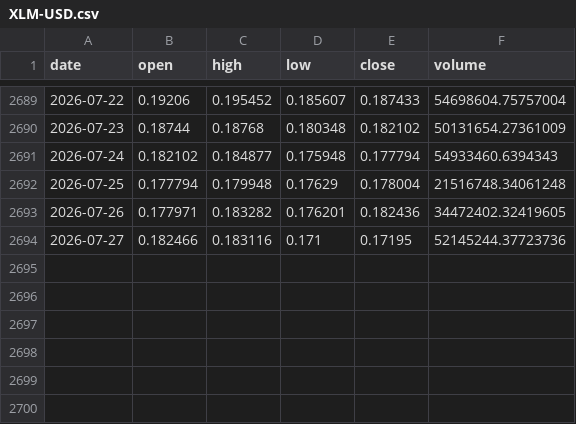
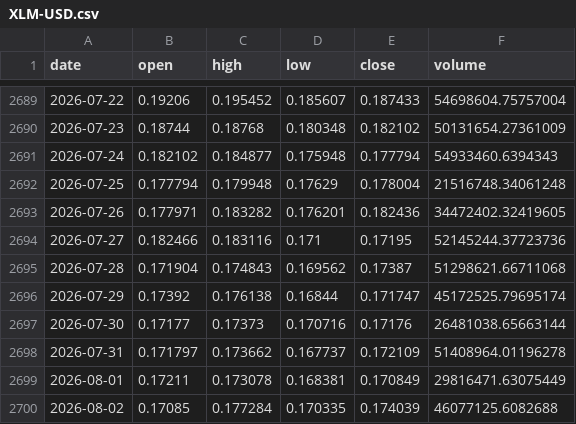
Before and after one commit to kirkwarren/CI_Test, a CSV file: data/history/XLM-USD.csv, drawn as a sheet; only a part is shown, gaps mark what is left out; the diff names each change by its address in the sheet, - before the commit and + after, or states it on an @@ line.

```diff
--- a/data/history/XLM-USD.csv
+++ b/data/history/XLM-USD.csv
+row 2695: 2026-07-28 | 0.171904 | 0.174843 | 0.169562 | 0.17387 | 51298621.66711068
+row 2696: 2026-07-29 | 0.17392 | 0.176138 | 0.16844 | 0.171747 | 45172525.79695174
+row 2697: 2026-07-30 | 0.17177 | 0.17373 | 0.170716 | 0.17176 | 26481038.65663144
+row 2698: 2026-07-31 | 0.171797 | 0.173662 | 0.167737 | 0.172109 | 51408964.01196278
+row 2699: 2026-08-01 | 0.17211 | 0.173078 | 0.168381 | 0.170849 | 29816471.63075449
+row 2700: 2026-08-02 | 0.17085 | 0.177284 | 0.170335 | 0.174039 | 46077125.6082688
```
Also changed, not shown: data/history/ADA-USD.csv, data/history/DOGE-USD.csv, 34 other files.
